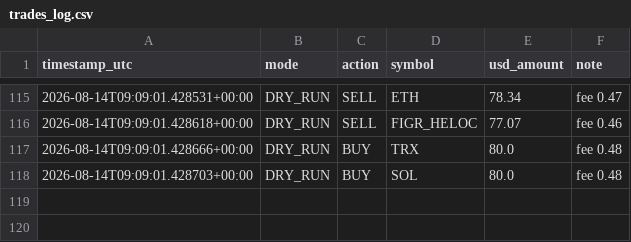
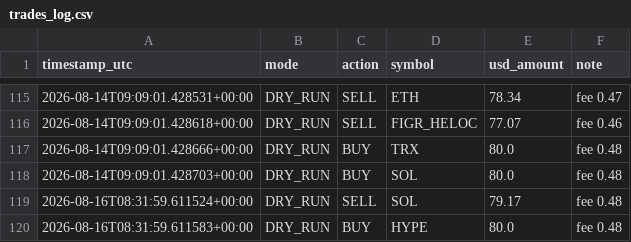
Before and after one commit to moggee69/Crypto-agent, a CSV file: trades_log.csv, drawn as a sheet; only a part is shown, gaps mark what is left out; the diff names each change by its address in the sheet, - before the commit and + after, or states it on an @@ line.

```diff
--- a/trades_log.csv
+++ b/trades_log.csv
+row 119: 2026-08-16T08:31:59.611524+00:00 | DRY_RUN | SELL | SOL | 79.17 | fee 0.48
+row 120: 2026-08-16T08:31:59.611583+00:00 | DRY_RUN | BUY | HYPE | 80.0 | fee 0.48
```
Also changed, not shown: equity_history.csv, 1 other file.
